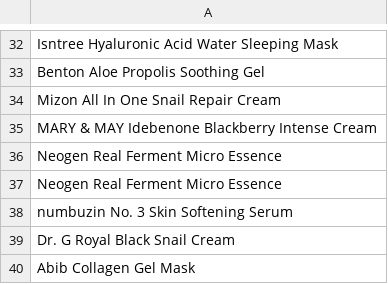
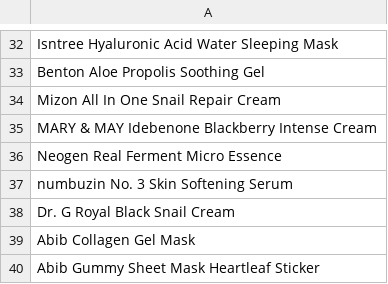
Before and after one commit to rara-by/ingredients-checker, a CSV file: product_names.csv, drawn as a sheet; only a part is shown, gaps mark what is left out; the shorter side is filled out with more unchanged rows.

```diff
--- a/product_names.csv
+++ b/product_names.csv
@@ -36,3 +36,2 @@ MARY & MAY Idebenone Blackberry Intense Cream
 Neogen Real Ferment Micro Essence
-Neogen Real Ferment Micro Essence
 numbuzin No. 3 Skin Softening Serum
```
Also changed, not shown: 5 other files.
